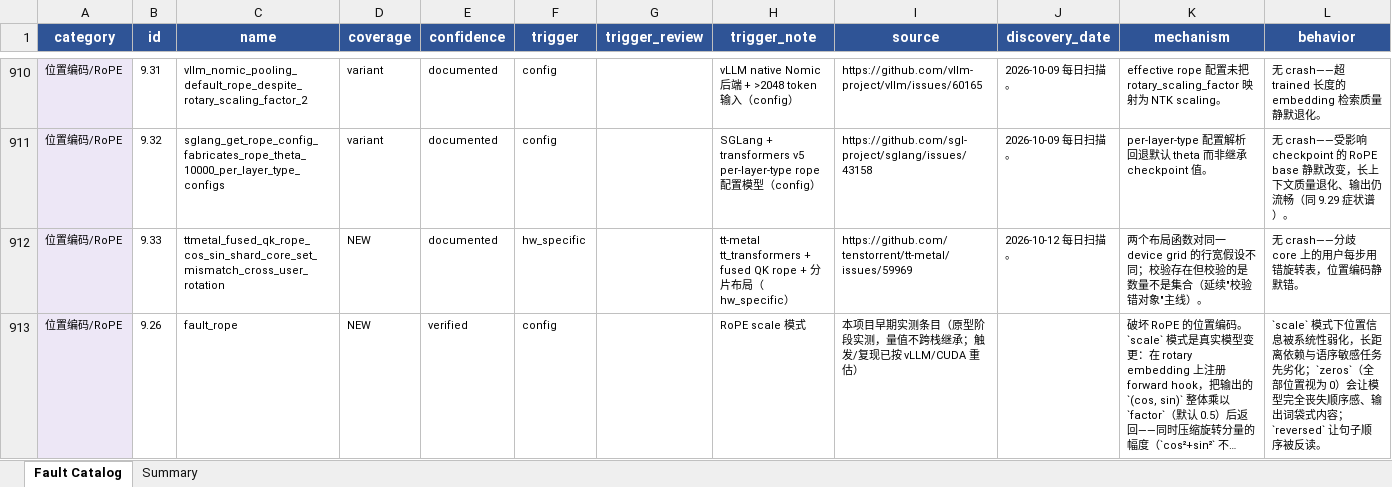
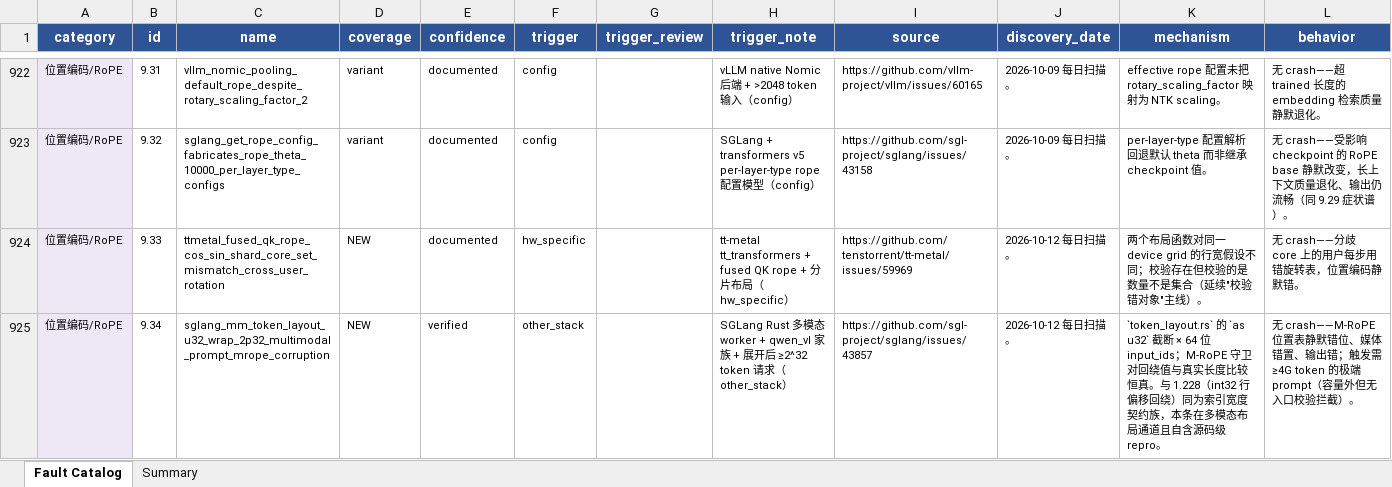
Before and after one commit to RinshannKaihou/inference_error_review, an Excel workbook: fault_catalog.xlsx, sheet Fault Catalog, drawn as a sheet; only a part is shown, gaps mark what is left out; the shorter side is filled out with more unchanged rows; long unchanged cells end in …; values as stored, in another font and other column widths than the file's, no borders; the diff covers the shown part only; the diff names each change by its address in the sheet, - before the commit and + after, or states it on an @@ line.

```diff
--- a/fault_catalog.xlsx (sheet Fault Catalog)
+++ b/fault_catalog.xlsx (sheet Fault Catalog)
+row 925: 位置编码/RoPE | 9.34 | sglang_mm_token_layout_u32_wrap_2p32_multimodal_prompt_mrope_corruption | NEW | verified | other_stack |  | SGLang Rust 多模态 worker + qwen_vl 家族 + 展开后 ≥2^32 token 请求（other_stack） | https://github.com/sgl-project/sglang/issues/43857 | 2026-10-12 每日扫描。 | `token_layout.rs` 的 `as u32` 截断 × 64 位 input_ids；M-RoPE 守卫对回绕值与真实长度比较恒真。与 1.228（int32 行偏移回绕）同为索引宽度契约族，本条在多模态布局通道且自含源码级 repro。 | 无 crash——M-RoPE 位置表静默错位、媒体错置、输出错；触发需 ≥4G token 的极端 prompt（容量外但无入口校验拦截）。
```
Also changed, not shown: 19 added rows elsewhere in this sheet, sheet Summary, 3 other files.
